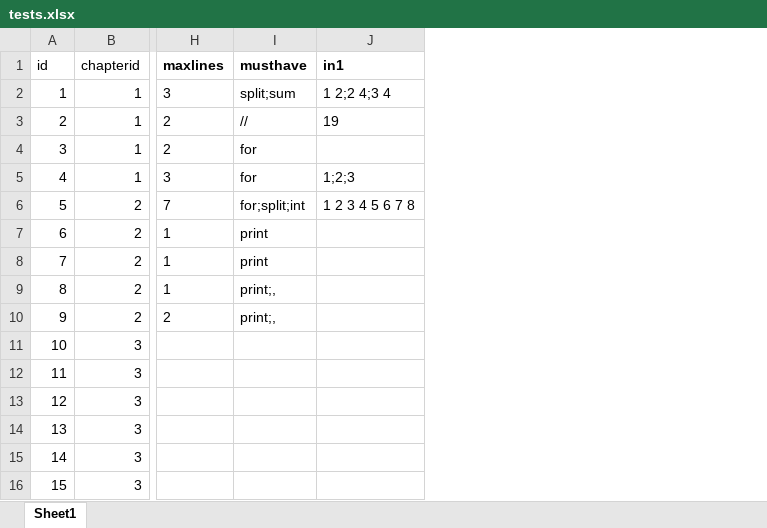
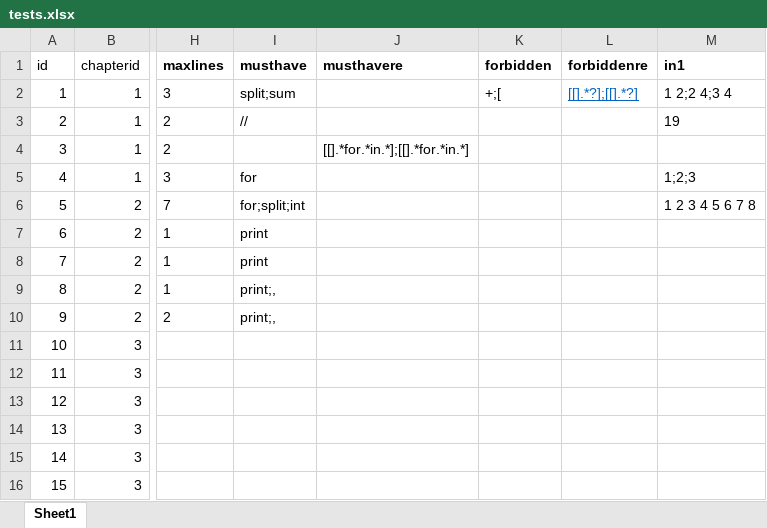
Before and after one commit to minorearth/trainme, an Excel workbook: src/app/admin/adminUtils/tests.xlsx, sheet Sheet1, drawn as a sheet; only a part is shown, gaps mark what is left out; values as stored, in another font and other column widths than the file's, no borders; the diff names each change by its address in the sheet, - before the commit and + after, or states it on an @@ line.

Commit message:
new types of code checks: forbidden, regexes

```diff
--- a/src/app/admin/adminUtils/tests.xlsx (sheet Sheet1)
+++ b/src/app/admin/adminUtils/tests.xlsx (sheet Sheet1)
+column J (musthavere), row 4: [[].*for.*in.*];[[].*for.*in.*]
+column K (forbidden), row 2: +;[
+column L (forbiddenre), row 2: [[].*?];[[].*?]
-I4 (musthave): for
+I4 (musthave): (empty)
```
Also changed, not shown: 9 other files.
